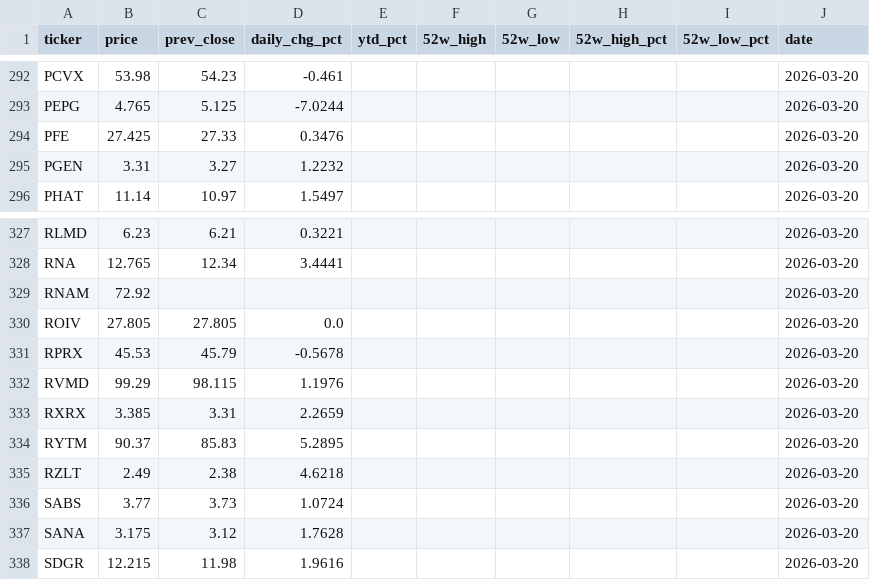
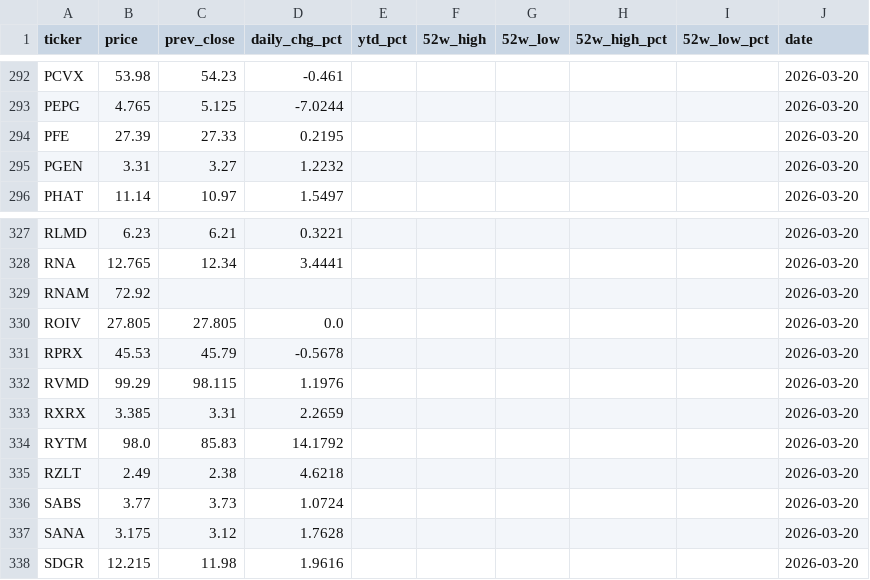
Before and after one commit to lorago92/epitope-dashboard, a CSV file: data/prices_latest.csv, drawn as a sheet; only a part is shown, gaps mark what is left out.

Commit message:
chore: update dashboard data [2026-03-20]

```diff
--- a/data/prices_latest.csv
+++ b/data/prices_latest.csv
@@ -293,3 +293,3 @@ PCVX,53.98,54.23,-0.461,,,,,,2026-03-20
 PEPG,4.765,5.125,-7.0244,,,,,,2026-03-20
-PFE,27.425,27.33,0.3476,,,,,,2026-03-20
+PFE,27.39,27.33,0.2195,,,,,,2026-03-20
 PGEN,3.31,3.27,1.2232,,,,,,2026-03-20
@@ -333,3 +333,3 @@ RVMD,99.29,98.115,1.1976,,,,,,2026-03-20
 RXRX,3.385,3.31,2.2659,,,,,,2026-03-20
-RYTM,90.37,85.83,5.2895,,,,,,2026-03-20
+RYTM,98.0,85.83,14.1792,,,,,,2026-03-20
 RZLT,2.49,2.38,4.6218,,,,,,2026-03-20
```
